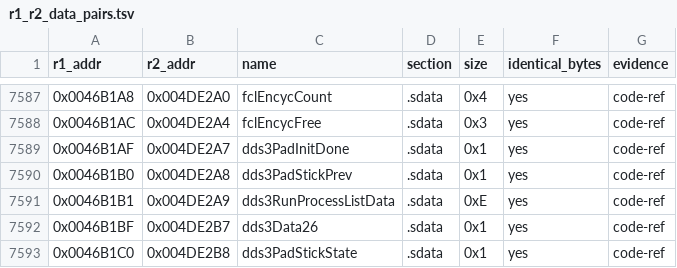
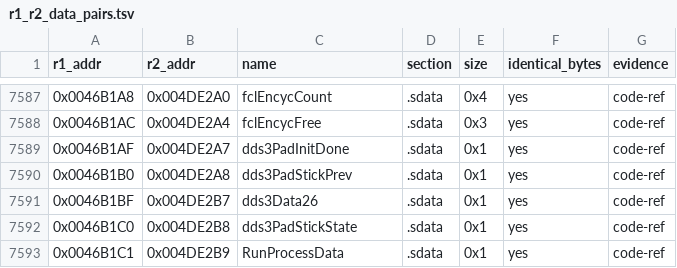
Before and after one commit to Megami-Decomps/raidou-decomp, a TSV file: config/xgame/r1_r2_data_pairs.tsv, drawn as a sheet; only a part is shown, gaps mark what is left out; the shorter side is filled out with more unchanged rows; the diff names each change by its address in the sheet, - before the commit and + after, or states it on an @@ line.

```diff
--- a/config/xgame/r1_r2_data_pairs.tsv
+++ b/config/xgame/r1_r2_data_pairs.tsv
-row 7591: 0x0046B1B1 | 0x004DE2A9 | dds3RunProcessListData | .sdata | 0xE | yes | code-ref
```
Also changed, not shown: config/raidou1/tu_evidence.tsv, config/raidou2/tu_evidence.tsv, 41 other files.
